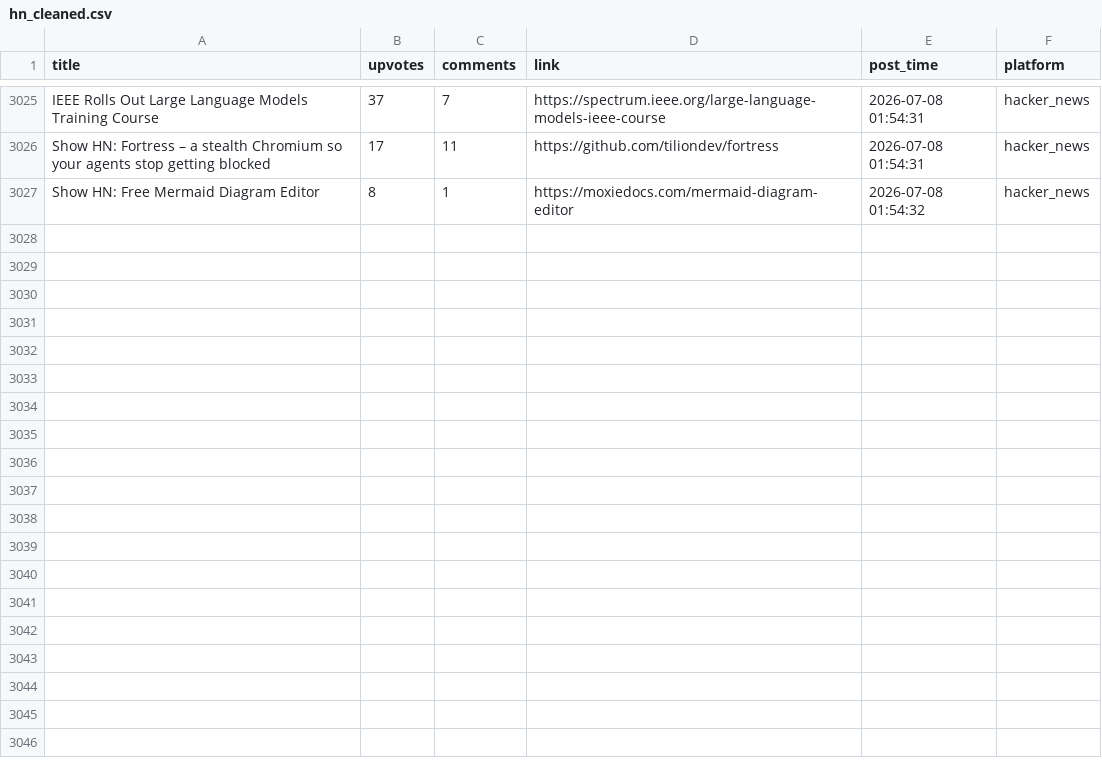
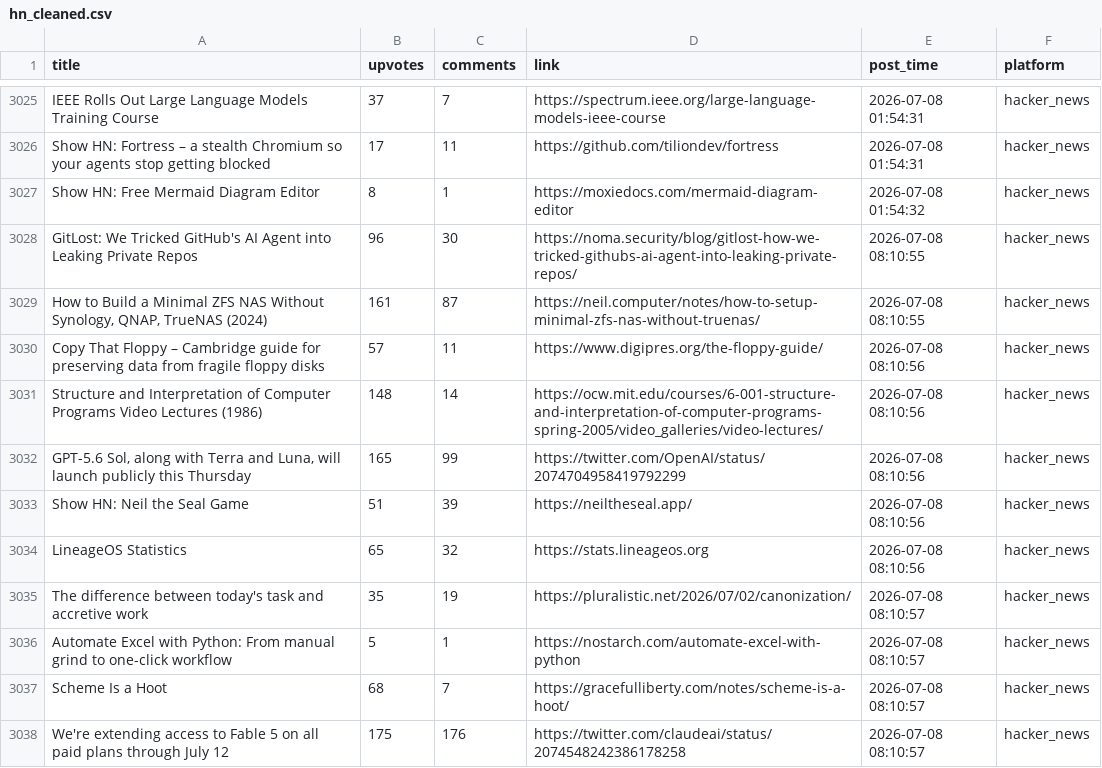
Before and after one commit to Mohammad-Khalil0/Tech-Community-Insights, a CSV file: clean_data/hn_cleaned.csv, drawn as a sheet; only a part is shown, gaps mark what is left out.

```diff
--- a/clean_data/hn_cleaned.csv
+++ b/clean_data/hn_cleaned.csv
@@ -3027 +3027,12 @@ Show HN: Fortress – a stealth Chromium so your agents stop getting blocked,17,
 Show HN: Free Mermaid Diagram Editor,8,1,https://moxiedocs.com/mermaid-diagram-editor,2026-07-08 01:54:32,hacker_news
+GitLost: We Tricked GitHub's AI Agent into Leaking Private Repos,96,30,https://noma.security/blog/gitlost-how-we-tricked-githubs-ai-agent-into-leaking-private-repos/,2026-07-08 08:10:55,hacker_news
+"How to Build a Minimal ZFS NAS Without Synology, QNAP, TrueNAS (2024)",161,87,https://neil.computer/notes/how-to-setup-minimal-zfs-nas-without-truenas/,2026-07-08 08:10:55,hacker_news
+Copy That Floppy – Cambridge guide for preserving data from fragile floppy disks,57,11,https://www.digipres.org/the-floppy-guide/,2026-07-08 08:10:56,hacker_news
+Structure and Interpretation of Computer Programs Video Lectures (1986),148,14,https://ocw.mit.edu/courses/6-001-structure-and-interpretation-of-computer-programs-spring-2005/video_galleries/video-lectures/,2026-07-08 08:10:56,hacker_news
+"GPT-5.6 Sol, along with Terra and Luna, will launch publicly this Thursday",165,99,https://twitter.com/OpenAI/status/2074704958419792299,2026-07-08 08:10:56,hacker_news
+Show HN: Neil the Seal Game,51,39,https://neiltheseal.app/,2026-07-08 08:10:56,hacker_news
+LineageOS Statistics,65,32,https://stats.lineageos.org,2026-07-08 08:10:56,hacker_news
+The difference between today's task and accretive work,35,19,https://pluralistic.net/2026/07/02/canonization/,2026-07-08 08:10:57,hacker_news
+Automate Excel with Python: From manual grind to one-click workflow,5,1,https://nostarch.com/automate-excel-with-python,2026-07-08 08:10:57,hacker_news
+Scheme Is a Hoot,68,7,https://gracefulliberty.com/notes/scheme-is-a-hoot/,2026-07-08 08:10:57,hacker_news
+We're extending access to Fable 5 on all paid plans through July 12,175,176,https://twitter.com/claudeai/status/2074548242386178258,2026-07-08 08:10:57,hacker_news
```
Also changed, not shown: clean_data/lobsters_clean.csv, raw_data/hn.csv, 8 other files.
